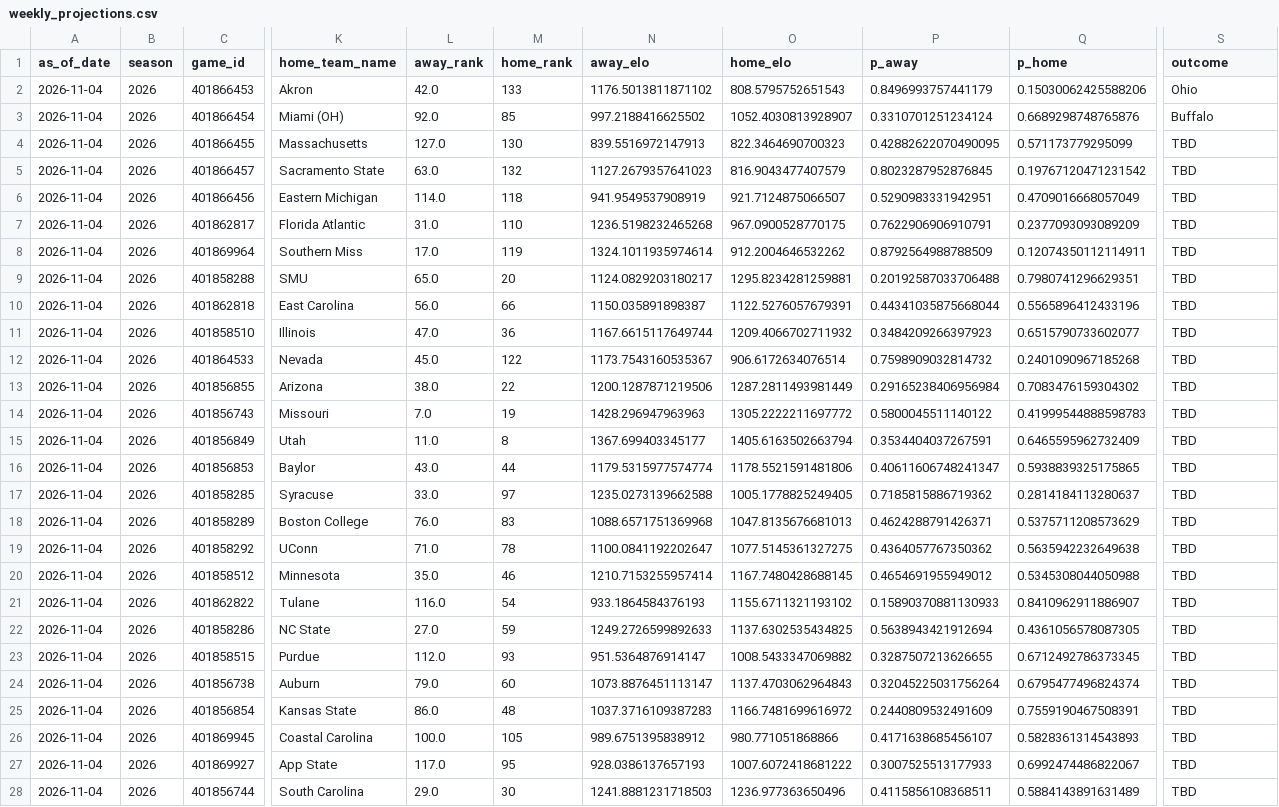
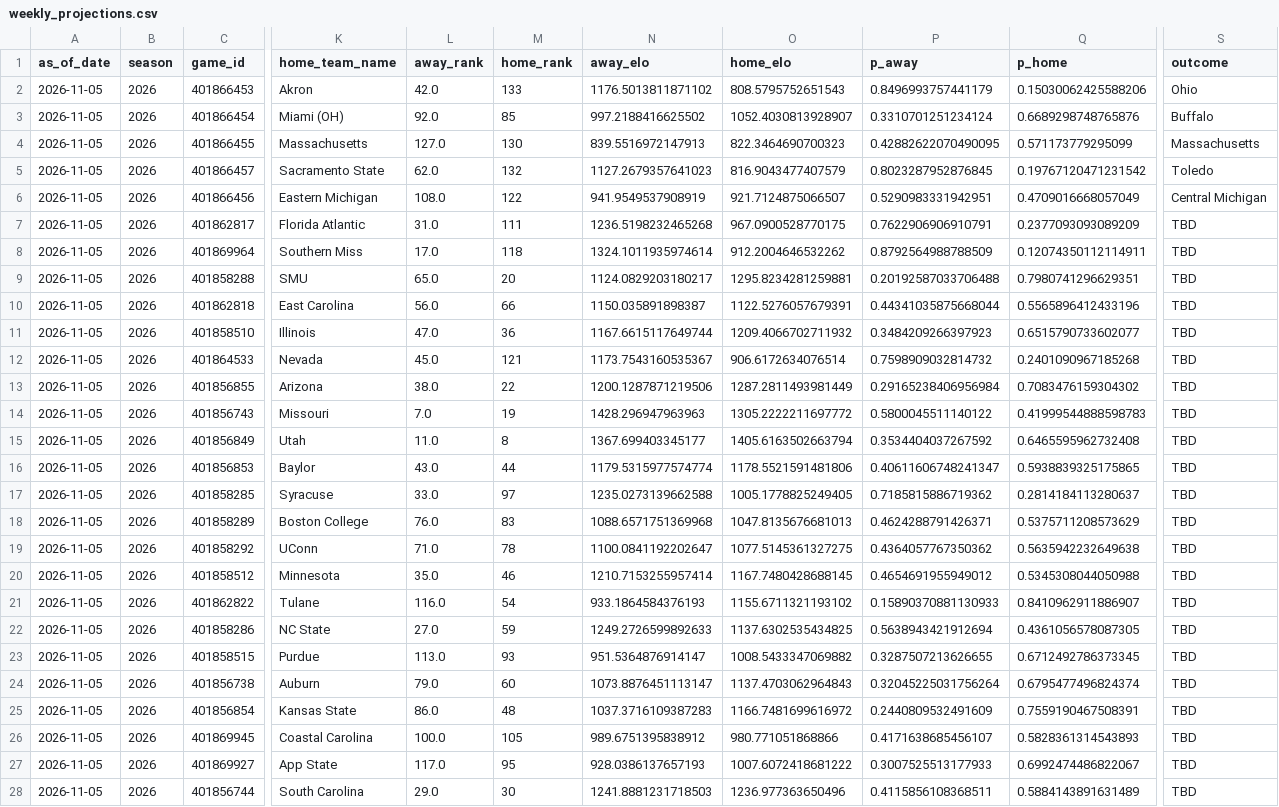
Before and after one commit to schwill2018/schwill2018.github.io, a CSV file: assets/data/fbs-elo/weekly_projections.csv, drawn as a sheet; only a part is shown, gaps mark what is left out; the diff covers the shown part only; the diff names each change by its address in the sheet, - before the commit and + after, or states it on an @@ line.

```diff
--- a/assets/data/fbs-elo/weekly_projections.csv
+++ b/assets/data/fbs-elo/weekly_projections.csv
-A2:A28 (as_of_date): 2026-11-04
+A2:A28 (as_of_date): 2026-11-05
-S4 (outcome): TBD
+S4 (outcome): Massachusetts
-L5 (away_rank): 63.0
+L5 (away_rank): 62.0
-S5 (outcome): TBD
+S5 (outcome): Toledo
-L6 (away_rank): 114.0
+L6 (away_rank): 108.0
-M6 (home_rank): 118
+M6 (home_rank): 122
-S6 (outcome): TBD
+S6 (outcome): Central Michigan
-M7 (home_rank): 110
+M7 (home_rank): 111
-M8 (home_rank): 119
+M8 (home_rank): 118
-M12 (home_rank): 122
+M12 (home_rank): 121
-P15 (p_away): 0.3534404037267591
+P15 (p_away): 0.3534404037267592
-Q15 (p_home): 0.6465595962732409
+Q15 (p_home): 0.6465595962732408
-L23 (away_rank): 112.0
+L23 (away_rank): 113.0
```
Also changed, not shown: 46 edited cells elsewhere in this file, assets/data/fbs-elo/current_elo_rankings.csv, 1 other file.
